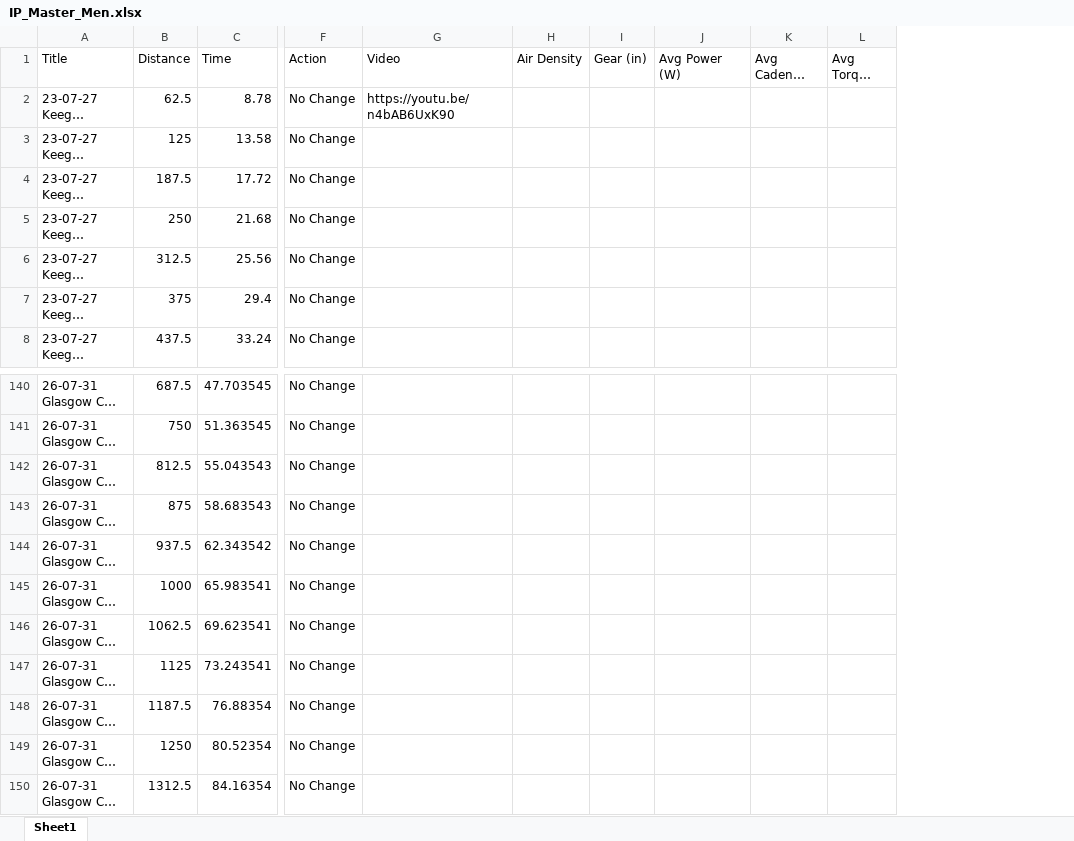
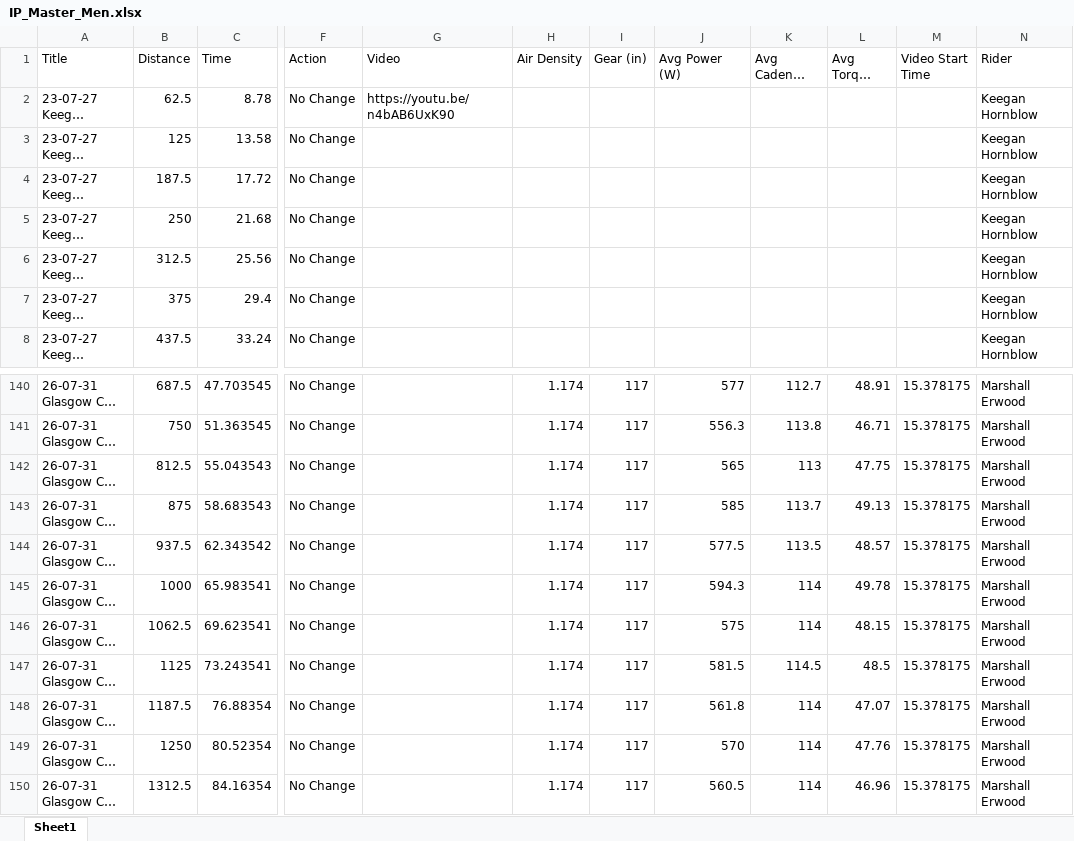
Before and after one commit to Bremz09/CNZ-PTA-Tools, an Excel workbook: IP_Master_Men.xlsx, sheet Sheet1, drawn as a sheet; only a part is shown, gaps mark what is left out; long unchanged cells end in …; values as stored, in another font and other column widths than the file's, no borders; the diff covers the shown part only; the diff names each change by its address in the sheet, - before the commit and + after, or states it on an @@ line.

Commit message:
added data for 2026 to WTS, IP and TP for the Race Video Analaysis. Also added variable speed playback to Video Timing

```diff
--- a/IP_Master_Men.xlsx (sheet Sheet1)
+++ b/IP_Master_Men.xlsx (sheet Sheet1)
+column M (Video Start Time), rows 140-150: all 15.378175
+column N (Rider), rows 2-8: all Keegan Hornblow; rows 140-150: all Marshall Erwood
-H140:H150 (Air Density): (empty)
+H140:H150 (Air Density): 1.174
-I140:I150 (Gear (in)): (empty)
+I140:I150 (Gear (in)): 117
-J140 (Avg Power (W)): (empty)
+J140 (Avg Power (W)): 577
-K140 (Avg Cadence (rpm)): (empty)
+K140 (Avg Cadence (rpm)): 112.7
-L140 (Avg Torque (Nm)): (empty)
+L140 (Avg Torque (Nm)): 48.91
-J141 (Avg Power (W)): (empty)
+J141 (Avg Power (W)): 556.3
-K141 (Avg Cadence (rpm)): (empty)
+K141 (Avg Cadence (rpm)): 113.8
-L141 (Avg Torque (Nm)): (empty)
+L141 (Avg Torque (Nm)): 46.71
-J142 (Avg Power (W)): (empty)
+J142 (Avg Power (W)): 565
-K142 (Avg Cadence (rpm)): (empty)
+K142 (Avg Cadence (rpm)): 113
-L142 (Avg Torque (Nm)): (empty)
+L142 (Avg Torque (Nm)): 47.75
-J143 (Avg Power (W)): (empty)
+J143 (Avg Power (W)): 585
-K143 (Avg Cadence (rpm)): (empty)
+K143 (Avg Cadence (rpm)): 113.7
-L143 (Avg Torque (Nm)): (empty)
+L143 (Avg Torque (Nm)): 49.13
-J144 (Avg Power (W)): (empty)
+J144 (Avg Power (W)): 577.5
-K144 (Avg Cadence (rpm)): (empty)
+K144 (Avg Cadence (rpm)): 113.5
-L144 (Avg Torque (Nm)): (empty)
+L144 (Avg Torque (Nm)): 48.57
-J145 (Avg Power (W)): (empty)
+J145 (Avg Power (W)): 594.3
-K145:K146 (Avg Cadence (rpm)): (empty)
+K145:K146 (Avg Cadence (rpm)): 114
-L145 (Avg Torque (Nm)): (empty)
+L145 (Avg Torque (Nm)): 49.78
-J146 (Avg Power (W)): (empty)
+J146 (Avg Power (W)): 575
-L146 (Avg Torque (Nm)): (empty)
+L146 (Avg Torque (Nm)): 48.15
-J147 (Avg Power (W)): (empty)
+J147 (Avg Power (W)): 581.5
-K147 (Avg Cadence (rpm)): (empty)
+K147 (Avg Cadence (rpm)): 114.5
-L147 (Avg Torque (Nm)): (empty)
+L147 (Avg Torque (Nm)): 48.5
-J148 (Avg Power (W)): (empty)
+J148 (Avg Power (W)): 561.8
-K148:K150 (Avg Cadence (rpm)): (empty)
+K148:K150 (Avg Cadence (rpm)): 114
-L148 (Avg Torque (Nm)): (empty)
+L148 (Avg Torque (Nm)): 47.07
-J149 (Avg Power (W)): (empty)
+J149 (Avg Power (W)): 570
-L149 (Avg Torque (Nm)): (empty)
+L149 (Avg Torque (Nm)): 47.76
-J150 (Avg Power (W)): (empty)
+J150 (Avg Power (W)): 560.5
-L150 (Avg Torque (Nm)): (empty)
+L150 (Avg Torque (Nm)): 46.96
```
Also changed, not shown: 1225 edited cells elsewhere in this sheet, IP_Master_Women.xlsx, 10 other files.
